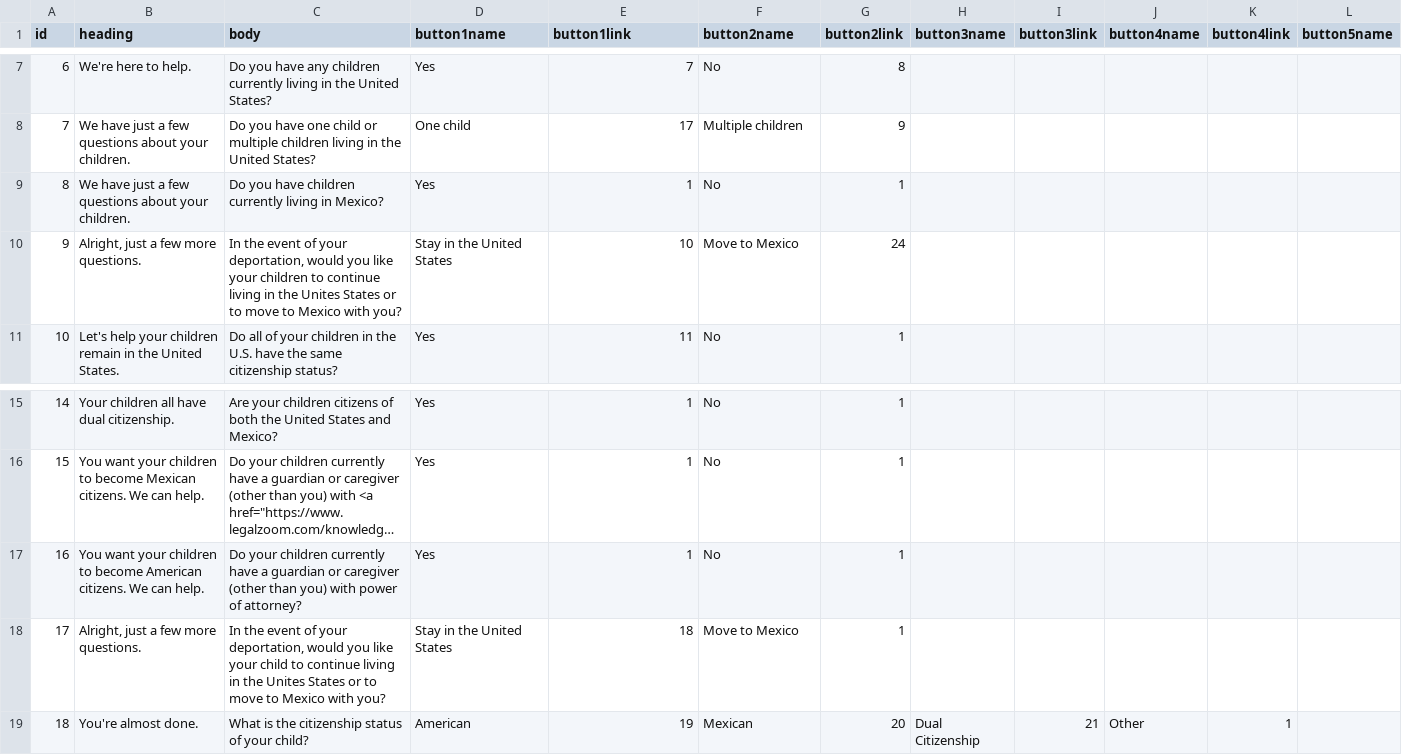
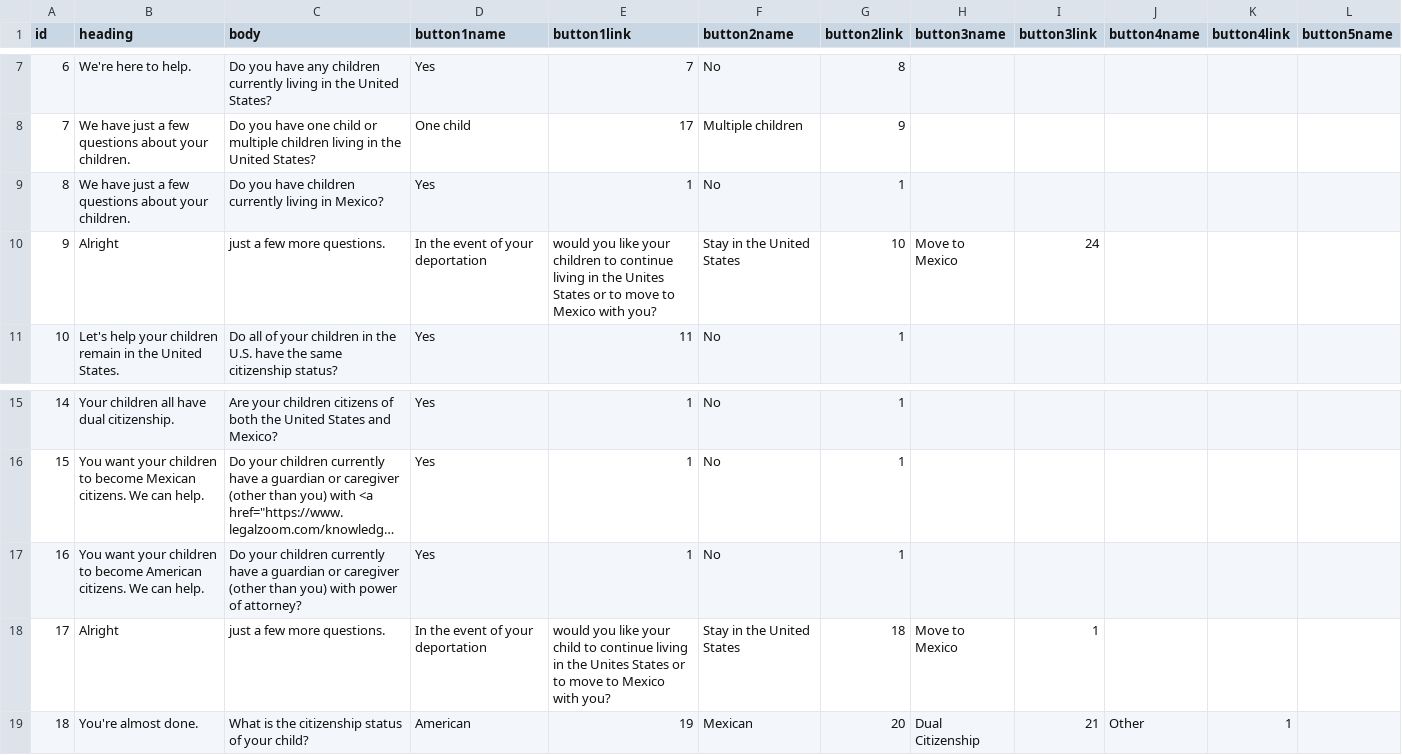
Before and after one commit to JFON-App/JFON-App.github.io, a CSV file: questions.csv, drawn as a sheet; only a part is shown, gaps mark what is left out; long unchanged cells end in …; the diff names each change by its address in the sheet, - before the commit and + after, or states it on an @@ line.

Commit message:
Update questions.csv

```diff
--- a/questions.csv
+++ b/questions.csv
-B10 (heading): Alright, just a few more questions.
+B10 (heading): Alright
-C10 (body): In the event of your deportation, would you like your children to continue living in the Unites States or to move to Mexico with you?
+C10 (body): just a few more questions.
-D10 (button1name): Stay in the United States
+D10 (button1name): In the event of your deportation
-E10 (button1link): 10
+E10 (button1link): would you like your children to continue living in the Unites States or to move to Mexico with you?
-F10 (button2name): Move to Mexico
+F10 (button2name): Stay in the United States
-G10 (button2link): 24
+G10 (button2link): 10
-H10 (button3name): (empty)
+H10 (button3name): Move to Mexico
-I10 (button3link): (empty)
+I10 (button3link): 24
-B18 (heading): Alright, just a few more questions.
+B18 (heading): Alright
-C18 (body): In the event of your deportation, would you like your child to continue living in the Unites States or to move to Mexico with you?
+C18 (body): just a few more questions.
-D18 (button1name): Stay in the United States
+D18 (button1name): In the event of your deportation
-E18 (button1link): 18
+E18 (button1link): would you like your child to continue living in the Unites States or to move to Mexico with you?
-F18 (button2name): Move to Mexico
+F18 (button2name): Stay in the United States
-G18 (button2link): 1
+G18 (button2link): 18
-H18 (button3name): (empty)
+H18 (button3name): Move to Mexico
-I18 (button3link): (empty)
+I18 (button3link): 1
```
